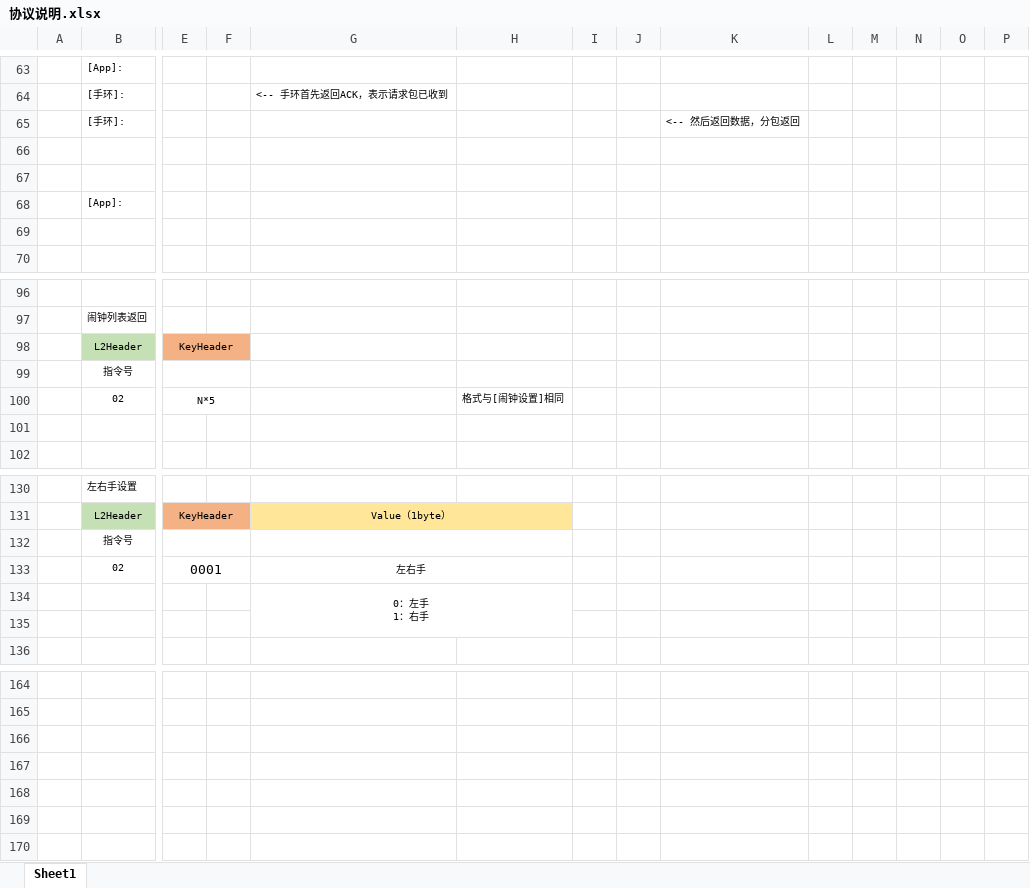
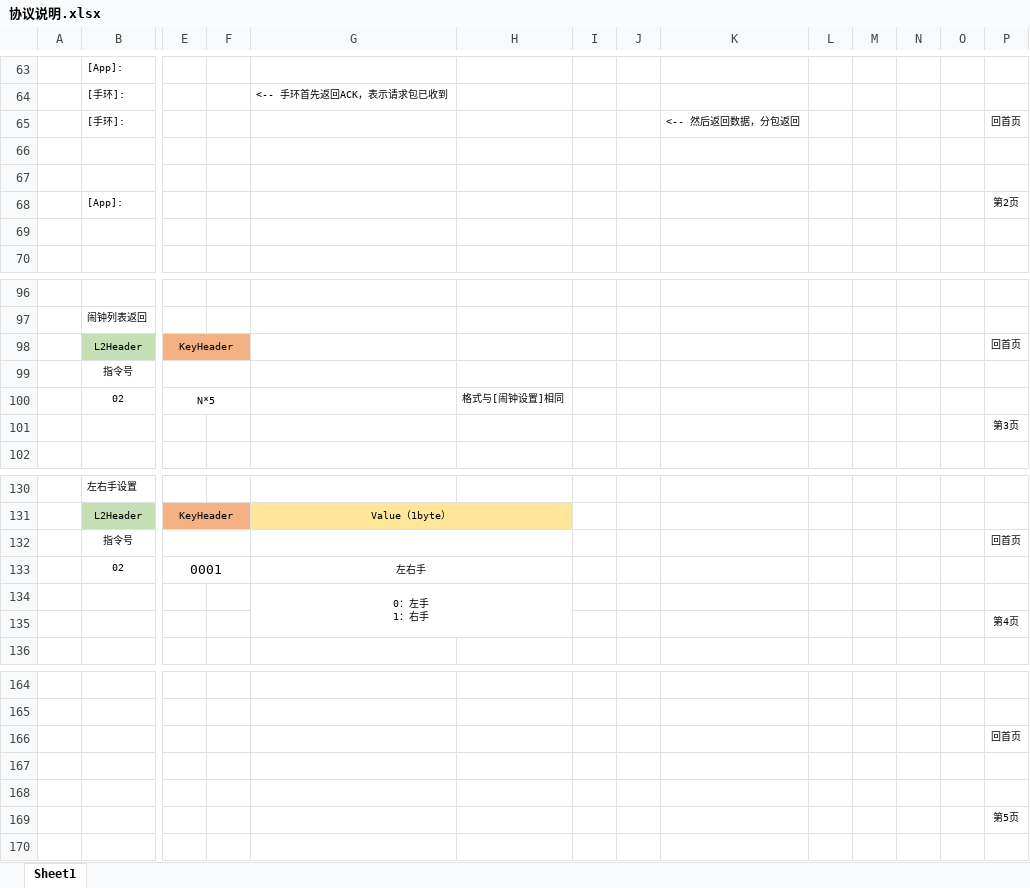
Before and after one commit to x7chen/L58Tool, an Excel workbook: doc/协议说明.xlsx, sheet Sheet1, drawn as a sheet; only a part is shown, gaps mark what is left out; values as stored, in another font and other column widths than the file's, no borders; charts and pictures not drawn; removed rows and columns are numbered as before the commit, all else as after; rows hold the shown columns only; the diff covers the shown part only; the diff names each change by its address in the sheet, - before the commit and + after, or states it on an @@ line.

```diff
--- a/doc/协议说明.xlsx (sheet Sheet1)
+++ b/doc/协议说明.xlsx (sheet Sheet1)
-P65: (empty)
+P65: 回首页
-P68: (empty)
+P68: 第2页
-P98: (empty)
+P98: 回首页
-P101: (empty)
+P101: 第3页
-P132: (empty)
+P132: 回首页
-P135: (empty)
+P135: 第4页
+row 166:  |  |  |  |  |  |  |  |  |  |  |  |  | 回首页
-P169: (empty)
+P169: 第5页
-row 169: (empty)
```
Also changed, not shown: 14 added rows, 7 edited cells, cell formats and merged cells elsewhere in this sheet.
